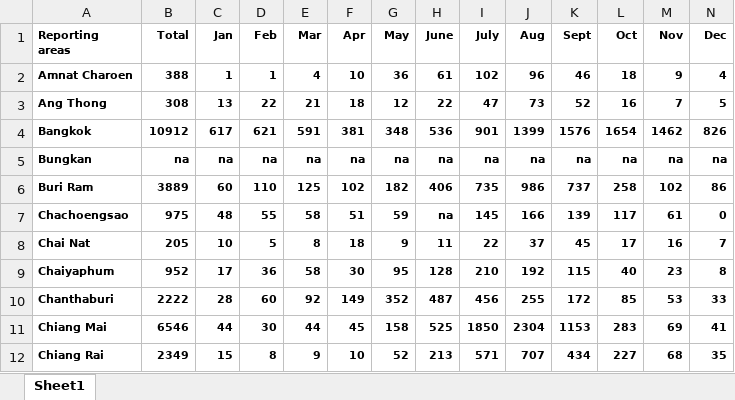
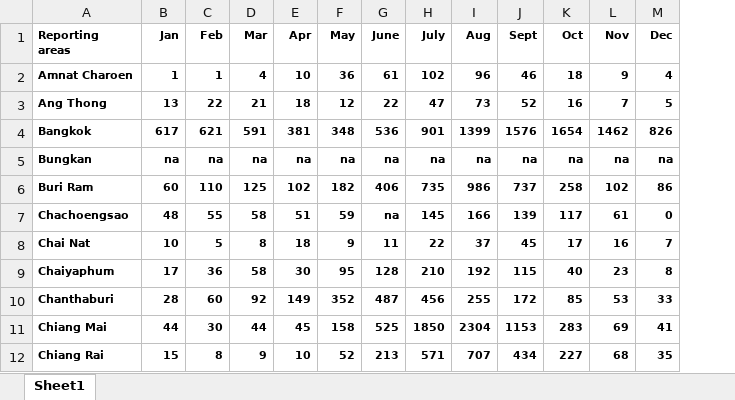
Before and after one commit to datascience-mobi-2023/topic04_team04, an Excel workbook: 2010_dengue_extracted.xlsx, sheet Sheet1, drawn as a sheet; only a part is shown; values as stored, in another font and other column widths than the file's, no borders; the diff names each change by its address in the sheet, - before the commit and + after, or states it on an @@ line.

Commit message:
Update 2010_dengue_extracted.xlsx

```diff
--- a/2010_dengue_extracted.xlsx (sheet Sheet1)
+++ b/2010_dengue_extracted.xlsx (sheet Sheet1)
-column B (Total), rows 2-12: 388 | 308 | 10912 | na | 3889 | 975 | 205 | 952 | 2222 | 6546 | 2349
```
